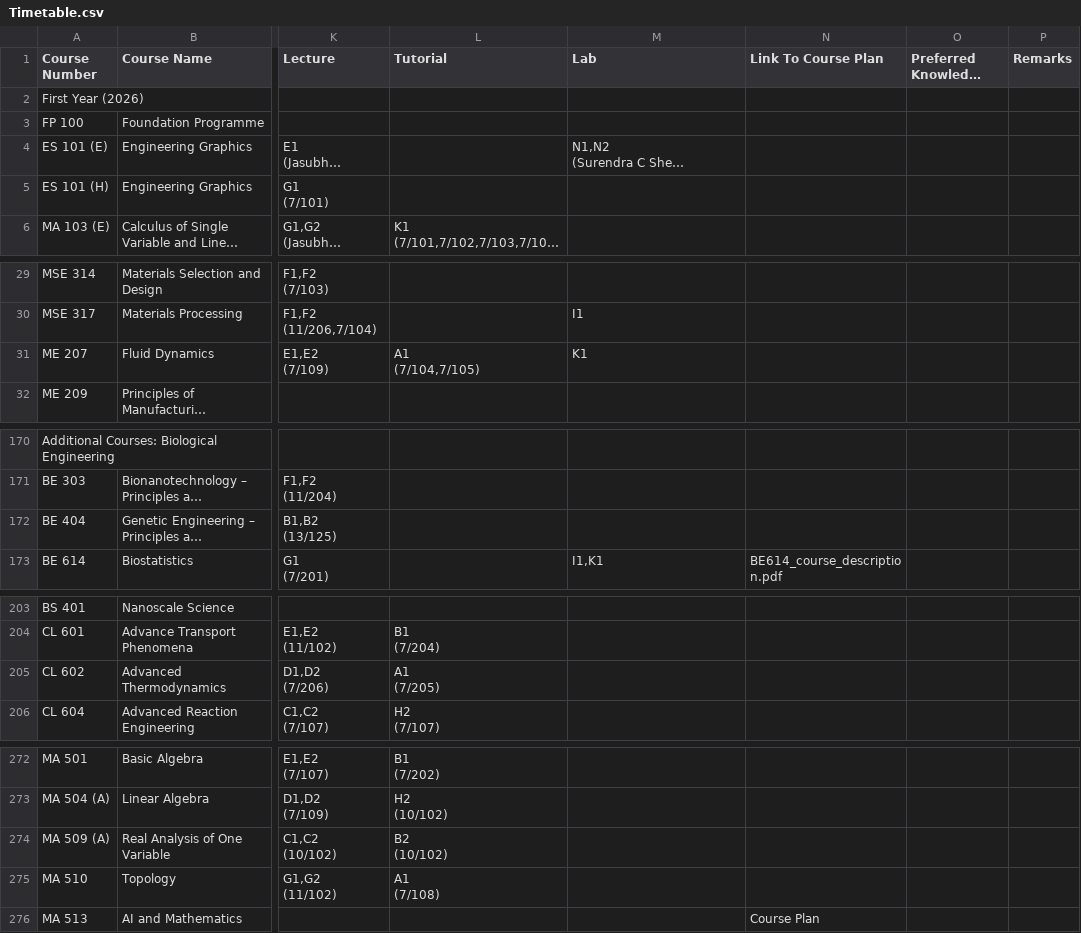
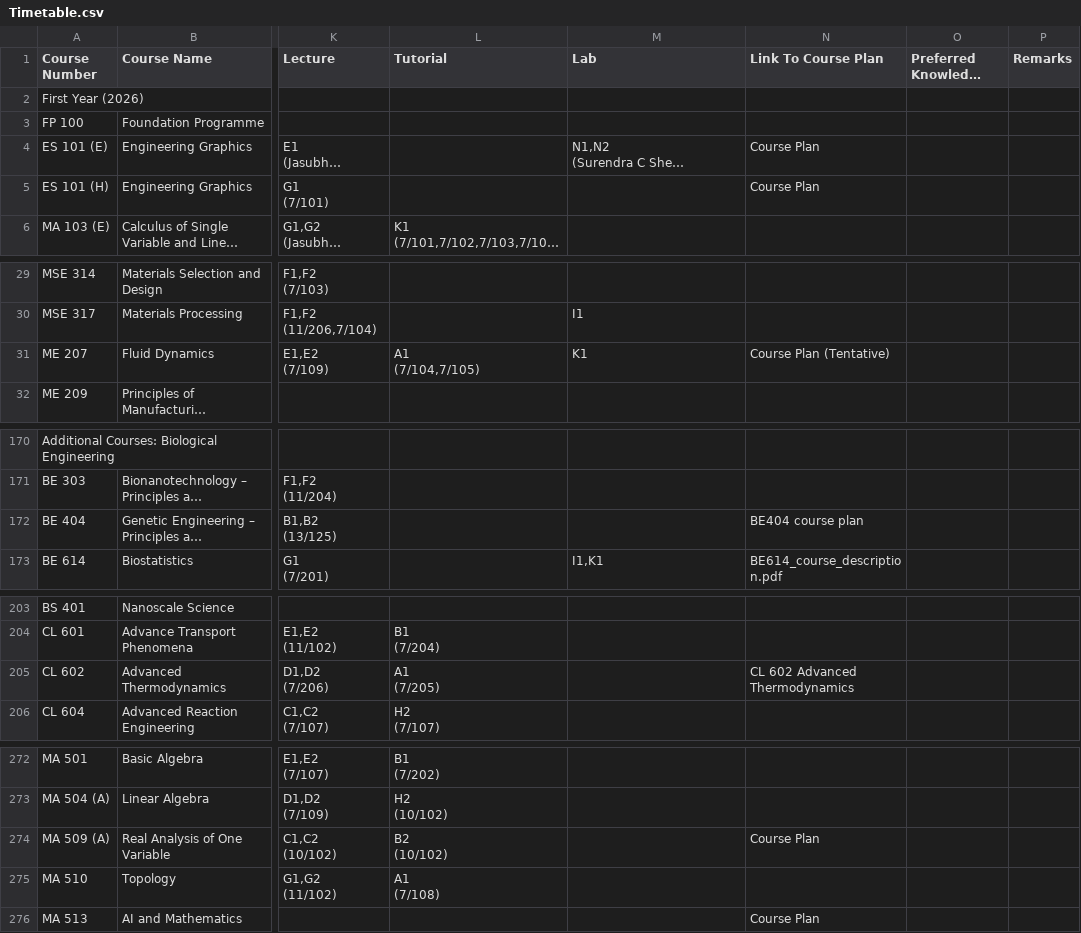
Before and after one commit to Naveen-Pal/timetable, a CSV file: Timetable.csv, drawn as a sheet; only a part is shown, gaps mark what is left out; long unchanged cells end in …; the diff names each change by its address in the sheet, - before the commit and + after, or states it on an @@ line.

```diff
--- a/Timetable.csv
+++ b/Timetable.csv
-N4:N5 (Link To Course Plan): (empty)
+N4:N5 (Link To Course Plan): Course Plan
-N31 (Link To Course Plan): (empty)
+N31 (Link To Course Plan): Course Plan (Tentative)
-N172 (Link To Course Plan): (empty)
+N172 (Link To Course Plan): BE404 course plan
-N205 (Link To Course Plan): (empty)
+N205 (Link To Course Plan): CL 602 Advanced Thermodynamics
-N274 (Link To Course Plan): (empty)
+N274 (Link To Course Plan): Course Plan
```
